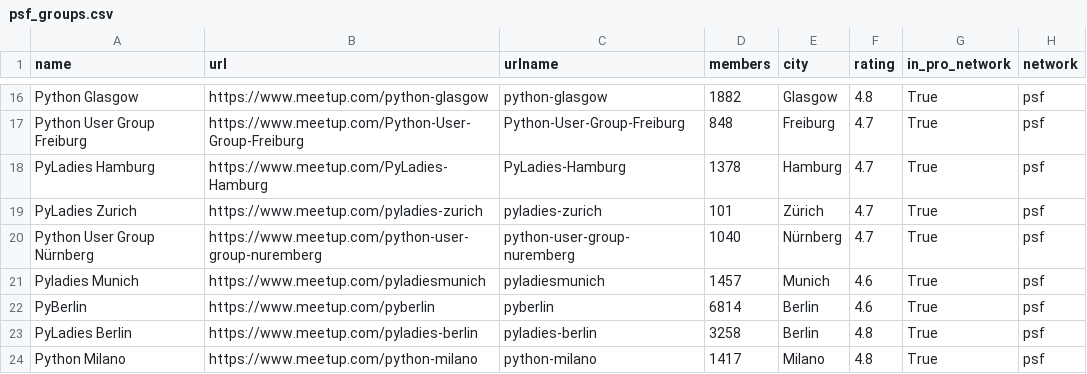
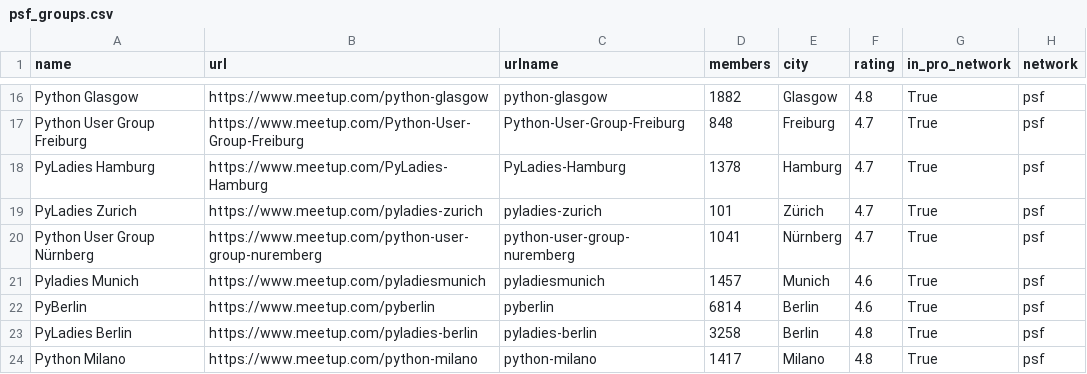
Before and after one commit to hevansDev/mapping-pydata, a CSV file: psf_groups.csv, drawn as a sheet; only a part is shown, gaps mark what is left out; the diff covers the shown part only; the diff names each change by its address in the sheet, - before the commit and + after, or states it on an @@ line.

```diff
--- a/psf_groups.csv
+++ b/psf_groups.csv
-D20 (members): 1040
+D20 (members): 1041
```
Also changed, not shown: 11 edited cells elsewhere in this file, pydata_groups.csv, 16 other files.
